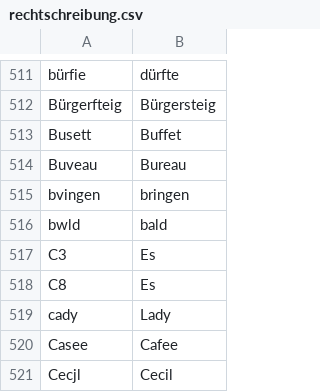
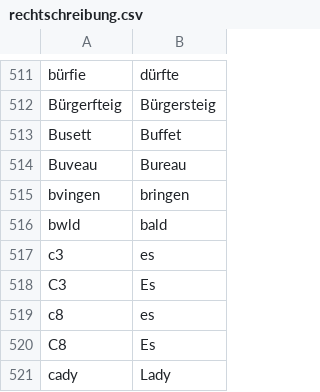
Before and after one commit to cradloff/ebooks, a CSV file: Harald Harst/rechtschreibung.csv, drawn as a sheet; only a part is shown, gaps mark what is left out; the shorter side is filled out with more unchanged rows; the diff names each change by its address in the sheet, - before the commit and + after, or states it on an @@ line.

```diff
--- a/Harald Harst/rechtschreibung.csv
+++ b/Harald Harst/rechtschreibung.csv
+row 517: c3 | es
+row 519: c8 | es
```
Also changed, not shown: 2 other files.
